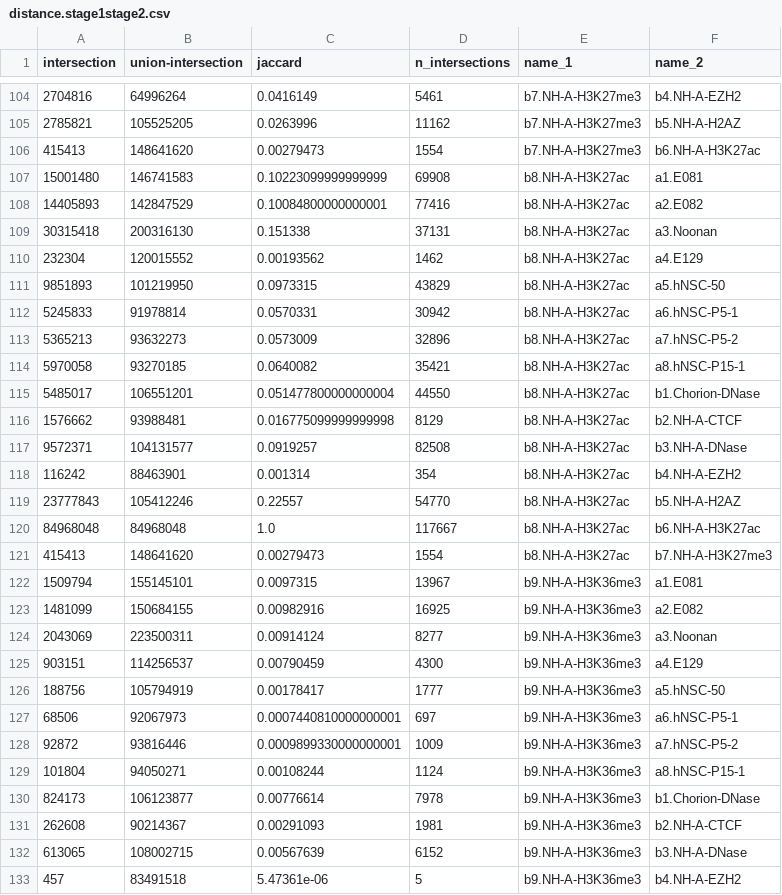
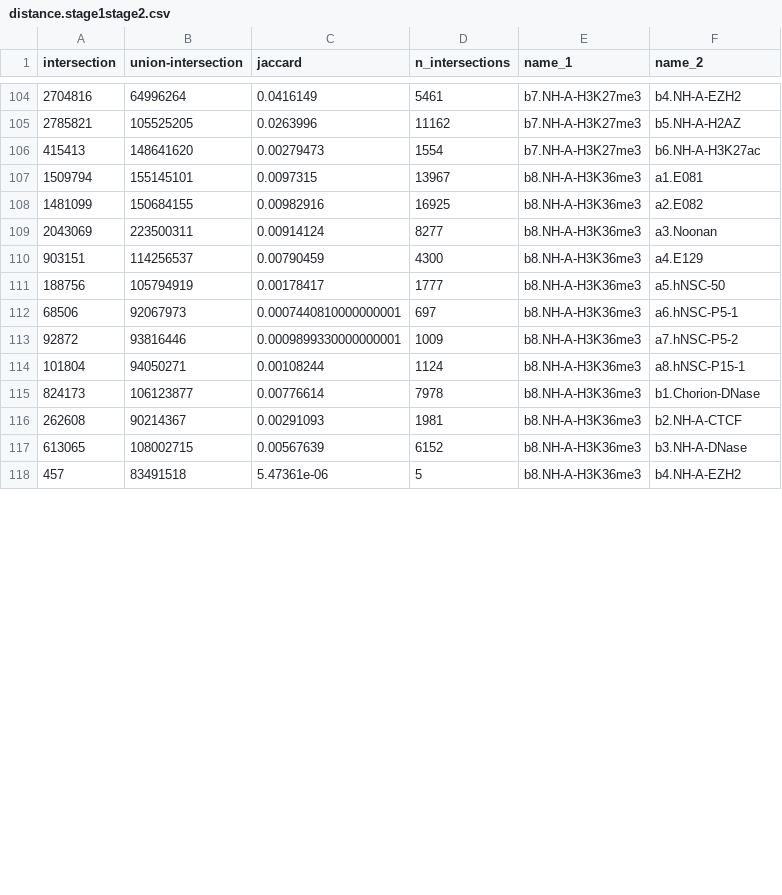
Before and after one commit to liangyy/deep_variant, a CSV file: annotation_overlap/result/distance.stage1stage2.csv, drawn as a sheet; only a part is shown, gaps mark what is left out; the diff covers the shown part only.

```diff
--- a/annotation_overlap/result/distance.stage1stage2.csv
+++ b/annotation_overlap/result/distance.stage1stage2.csv
@@ -106,28 +106,13 @@ intersection,union-intersection,jaccard,n_intersections,name_1,name_2
 415413,148641620,0.00279473,1554,b7.NH-A-H3K27me3,b6.NH-A-H3K27ac
-15001480,146741583,0.10223099999999999,69908,b8.NH-A-H3K27ac,a1.E081
-14405893,142847529,0.10084800000000001,77416,b8.NH-A-H3K27ac,a2.E082
-30315418,200316130,0.151338,37131,b8.NH-A-H3K27ac,a3.Noonan
-232304,120015552,0.00193562,1462,b8.NH-A-H3K27ac,a4.E129
-9851893,101219950,0.0973315,43829,b8.NH-A-H3K27ac,a5.hNSC-50
-5245833,91978814,0.0570331,30942,b8.NH-A-H3K27ac,a6.hNSC-P5-1
-5365213,93632273,0.0573009,32896,b8.NH-A-H3K27ac,a7.hNSC-P5-2
-5970058,93270185,0.0640082,35421,b8.NH-A-H3K27ac,a8.hNSC-P15-1
-5485017,106551201,0.051477800000000004,44550,b8.NH-A-H3K27ac,b1.Chorion-DNase
-1576662,93988481,0.016775099999999998,8129,b8.NH-A-H3K27ac,b2.NH-A-CTCF
-9572371,104131577,0.0919257,82508,b8.NH-A-H3K27ac,b3.NH-A-DNase
-116242,88463901,0.001314,354,b8.NH-A-H3K27ac,b4.NH-A-EZH2
-23777843,105412246,0.22557,54770,b8.NH-A-H3K27ac,b5.NH-A-H2AZ
-84968048,84968048,1.0,117667,b8.NH-A-H3K27ac,b6.NH-A-H3K27ac
-415413,148641620,0.00279473,1554,b8.NH-A-H3K27ac,b7.NH-A-H3K27me3
-1509794,155145101,0.0097315,13967,b9.NH-A-H3K36me3,a1.E081
-1481099,150684155,0.00982916,16925,b9.NH-A-H3K36me3,a2.E082
-2043069,223500311,0.00914124,8277,b9.NH-A-H3K36me3,a3.Noonan
-903151,114256537,0.00790459,4300,b9.NH-A-H3K36me3,a4.E129
-188756,105794919,0.00178417,1777,b9.NH-A-H3K36me3,a5.hNSC-50
-68506,92067973,0.0007440810000000001,697,b9.NH-A-H3K36me3,a6.hNSC-P5-1
-92872,93816446,0.0009899330000000001,1009,b9.NH-A-H3K36me3,a7.hNSC-P5-2
-101804,94050271,0.00108244,1124,b9.NH-A-H3K36me3,a8.hNSC-P15-1
-824173,106123877,0.00776614,7978,b9.NH-A-H3K36me3,b1.Chorion-DNase
-262608,90214367,0.00291093,1981,b9.NH-A-H3K36me3,b2.NH-A-CTCF
-613065,108002715,0.00567639,6152,b9.NH-A-H3K36me3,b3.NH-A-DNase
-457,83491518,5.47361e-06,5,b9.NH-A-H3K36me3,b4.NH-A-EZH2
+1509794,155145101,0.0097315,13967,b8.NH-A-H3K36me3,a1.E081
+1481099,150684155,0.00982916,16925,b8.NH-A-H3K36me3,a2.E082
+2043069,223500311,0.00914124,8277,b8.NH-A-H3K36me3,a3.Noonan
+903151,114256537,0.00790459,4300,b8.NH-A-H3K36me3,a4.E129
+188756,105794919,0.00178417,1777,b8.NH-A-H3K36me3,a5.hNSC-50
+68506,92067973,0.0007440810000000001,697,b8.NH-A-H3K36me3,a6.hNSC-P5-1
+92872,93816446,0.0009899330000000001,1009,b8.NH-A-H3K36me3,a7.hNSC-P5-2
+101804,94050271,0.00108244,1124,b8.NH-A-H3K36me3,a8.hNSC-P15-1
+824173,106123877,0.00776614,7978,b8.NH-A-H3K36me3,b1.Chorion-DNase
+262608,90214367,0.00291093,1981,b8.NH-A-H3K36me3,b2.NH-A-CTCF
+613065,108002715,0.00567639,6152,b8.NH-A-H3K36me3,b3.NH-A-DNase
+457,83491518,5.47361e-06,5,b8.NH-A-H3K36me3,b4.NH-A-EZH2
```
Also changed, not shown: 8 removed rows and 10 edited cells elsewhere in this file, 2 other files.
